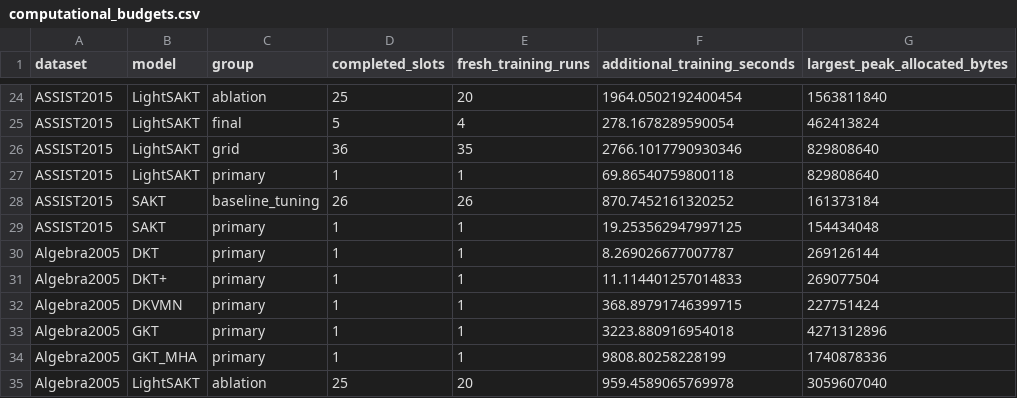
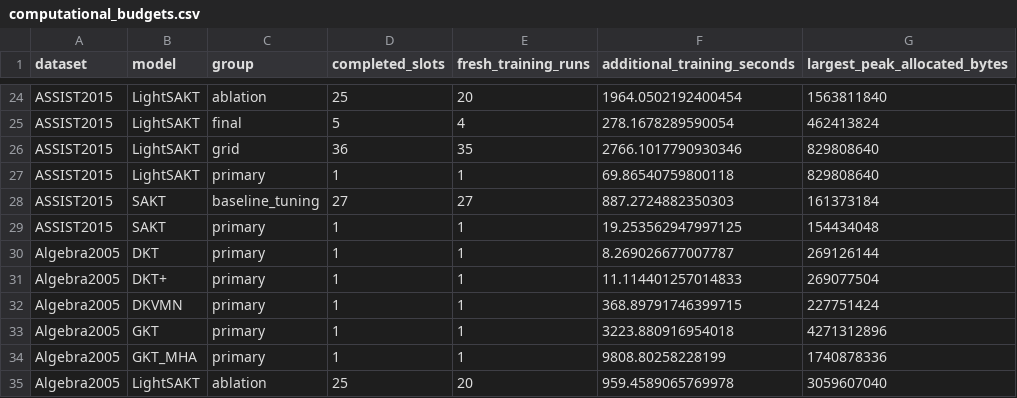
Before and after one commit to Tanishgupta28/LightSAKT2, a CSV file: results/tables/computational_budgets.csv, drawn as a sheet; only a part is shown, gaps mark what is left out.

```diff
--- a/results/tables/computational_budgets.csv
+++ b/results/tables/computational_budgets.csv
@@ -27,3 +27,3 @@ ASSIST2015,LightSAKT,grid,36,35,2766.1017790930346,829808640
 ASSIST2015,LightSAKT,primary,1,1,69.86540759800118,829808640
-ASSIST2015,SAKT,baseline_tuning,26,26,870.7452161320252,161373184
+ASSIST2015,SAKT,baseline_tuning,27,27,887.2724882350303,161373184
 ASSIST2015,SAKT,primary,1,1,19.253562947997125,154434048
```
Also changed, not shown: results/tables/all_verified_runs.csv, 25 other files.
